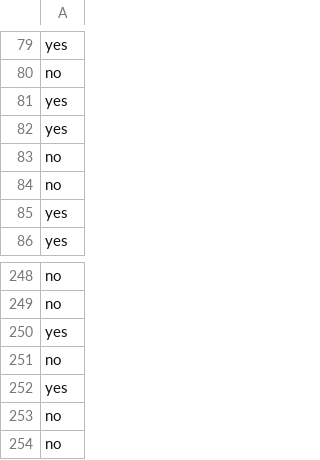
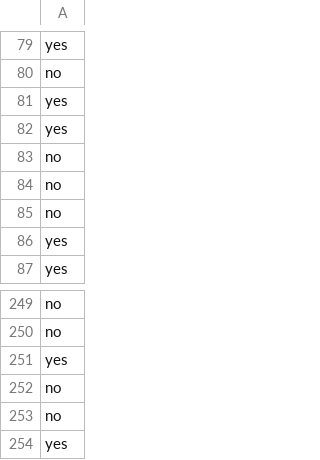
Before and after one commit to covuworie/nobel-physics-prizes, a CSV file: nobel_physics_prizes/data/processed/train-target.csv, drawn as a sheet; only a part is shown, gaps mark what is left out; the shorter side is filled out with more unchanged rows.

```diff
--- a/nobel_physics_prizes/data/processed/train-target.csv
+++ b/nobel_physics_prizes/data/processed/train-target.csv
@@ -84,2 +84,3 @@ no
 no
+no
 yes
@@ -250,2 +251,3 @@ no
 yes
+no
 no
```
Also changed, not shown: nobel_physics_prizes/data/processed/train-features.csv, 17 other files.
